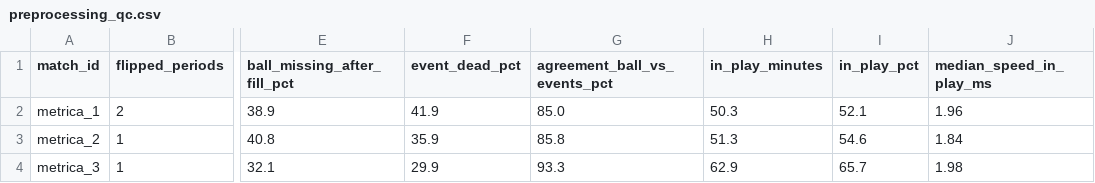
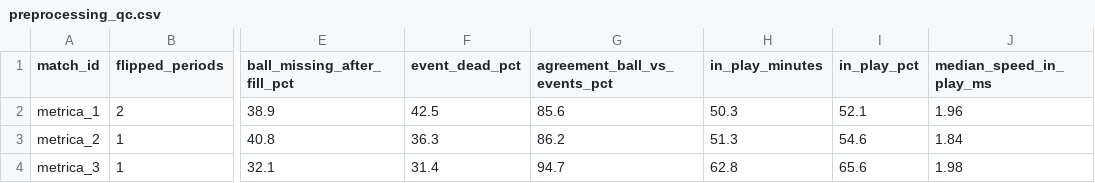
Before and after one commit to AlaminSarkerFRII/player_movement_intelligence, a CSV file: reports/tables/preprocessing_qc.csv, drawn as a sheet; only a part is shown, gaps mark what is left out; the diff names each change by its address in the sheet, - before the commit and + after, or states it on an @@ line.

```diff
--- a/reports/tables/preprocessing_qc.csv
+++ b/reports/tables/preprocessing_qc.csv
-F2 (event_dead_pct): 41.9
+F2 (event_dead_pct): 42.5
-G2 (agreement_ball_vs_events_pct): 85.0
+G2 (agreement_ball_vs_events_pct): 85.6
-F3 (event_dead_pct): 35.9
+F3 (event_dead_pct): 36.3
-G3 (agreement_ball_vs_events_pct): 85.8
+G3 (agreement_ball_vs_events_pct): 86.2
-F4 (event_dead_pct): 29.9
+F4 (event_dead_pct): 31.4
-G4 (agreement_ball_vs_events_pct): 93.3
+G4 (agreement_ball_vs_events_pct): 94.7
-H4 (in_play_minutes): 62.9
+H4 (in_play_minutes): 62.8
-I4 (in_play_pct): 65.7
+I4 (in_play_pct): 65.6
```
Also changed, not shown: 15 other files.
